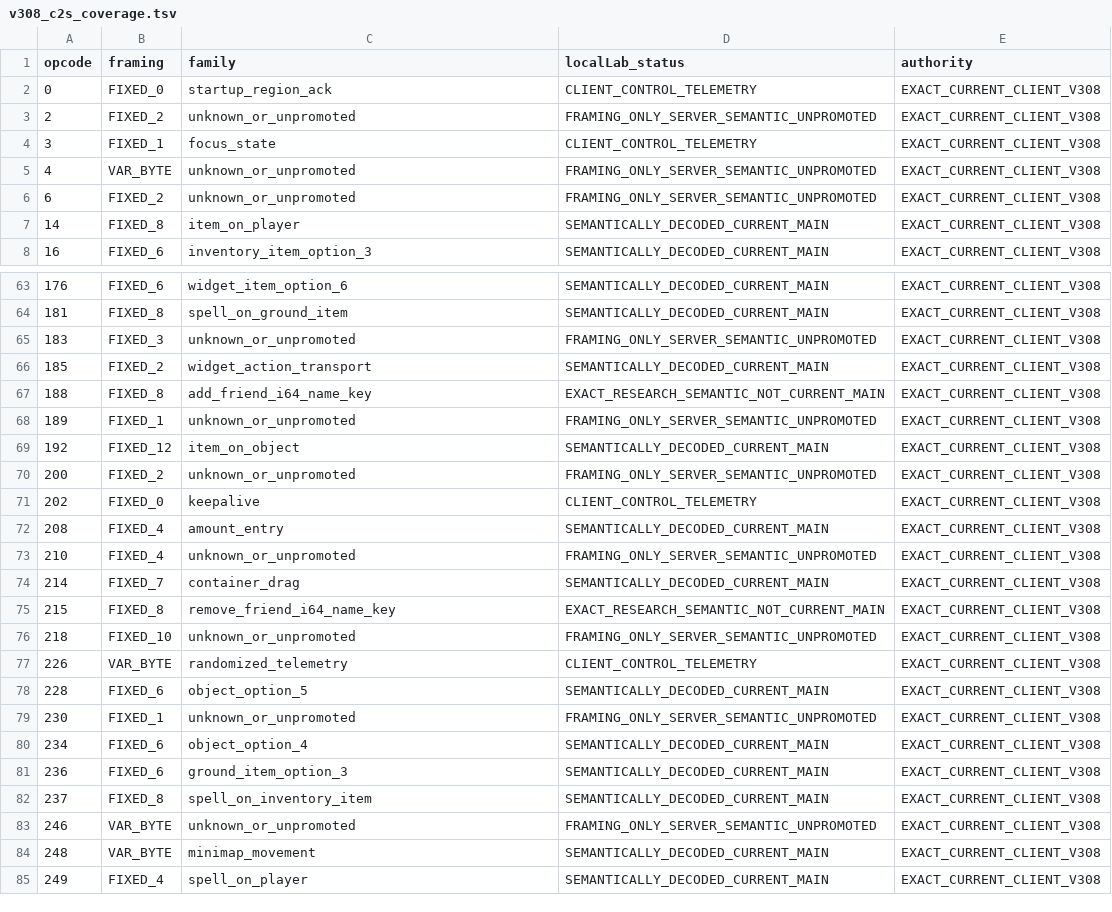
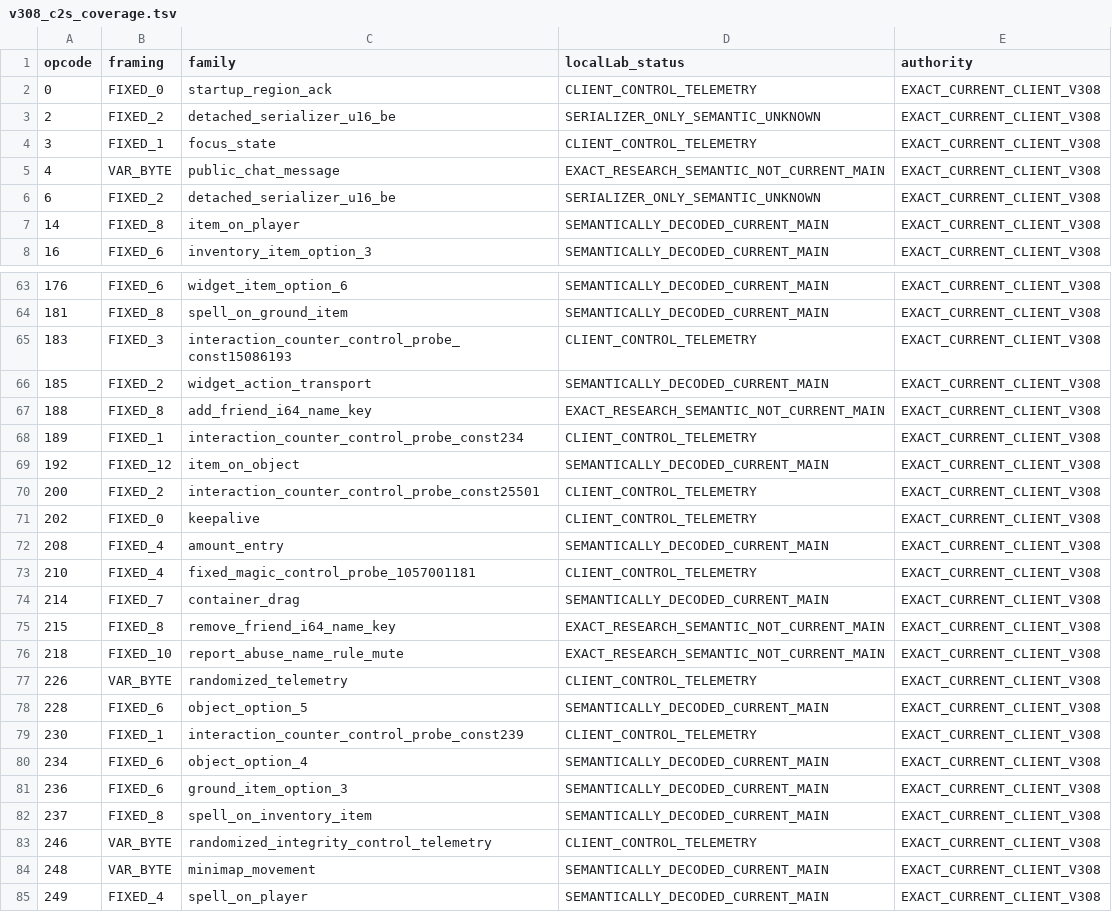
Before and after one commit to Trexzo/SpawnPK-RE, a TSV file: server/research/client_v308_coverage/c2s_census/v308_c2s_coverage.tsv, drawn as a sheet; only a part is shown, gaps mark what is left out; the diff covers the shown part only.

Commit message:
research: classify remaining v308 C2S writer families

```diff
--- a/server/research/client_v308_coverage/c2s_census/v308_c2s_coverage.tsv
+++ b/server/research/client_v308_coverage/c2s_census/v308_c2s_coverage.tsv
@@ -2,6 +2,6 @@ opcode	framing	family	localLab_status	authority
 0	FIXED_0	startup_region_ack	CLIENT_CONTROL_TELEMETRY	EXACT_CURRENT_CLIENT_V308
-2	FIXED_2	unknown_or_unpromoted	FRAMING_ONLY_SERVER_SEMANTIC_UNPROMOTED	EXACT_CURRENT_CLIENT_V308
+2	FIXED_2	detached_serializer_u16_be	SERIALIZER_ONLY_SEMANTIC_UNKNOWN	EXACT_CURRENT_CLIENT_V308
 3	FIXED_1	focus_state	CLIENT_CONTROL_TELEMETRY	EXACT_CURRENT_CLIENT_V308
-4	VAR_BYTE	unknown_or_unpromoted	FRAMING_ONLY_SERVER_SEMANTIC_UNPROMOTED	EXACT_CURRENT_CLIENT_V308
-6	FIXED_2	unknown_or_unpromoted	FRAMING_ONLY_SERVER_SEMANTIC_UNPROMOTED	EXACT_CURRENT_CLIENT_V308
+4	VAR_BYTE	public_chat_message	EXACT_RESEARCH_SEMANTIC_NOT_CURRENT_MAIN	EXACT_CURRENT_CLIENT_V308
+6	FIXED_2	detached_serializer_u16_be	SERIALIZER_ONLY_SEMANTIC_UNKNOWN	EXACT_CURRENT_CLIENT_V308
 14	FIXED_8	item_on_player	SEMANTICALLY_DECODED_CURRENT_MAIN	EXACT_CURRENT_CLIENT_V308
@@ -64,17 +64,17 @@ opcode	framing	family	localLab_status	authority
 181	FIXED_8	spell_on_ground_item	SEMANTICALLY_DECODED_CURRENT_MAIN	EXACT_CURRENT_CLIENT_V308
-183	FIXED_3	unknown_or_unpromoted	FRAMING_ONLY_SERVER_SEMANTIC_UNPROMOTED	EXACT_CURRENT_CLIENT_V308
+183	FIXED_3	interaction_counter_control_probe_const15086193	CLIENT_CONTROL_TELEMETRY	EXACT_CURRENT_CLIENT_V308
 185	FIXED_2	widget_action_transport	SEMANTICALLY_DECODED_CURRENT_MAIN	EXACT_CURRENT_CLIENT_V308
 188	FIXED_8	add_friend_i64_name_key	EXACT_RESEARCH_SEMANTIC_NOT_CURRENT_MAIN	EXACT_CURRENT_CLIENT_V308
-189	FIXED_1	unknown_or_unpromoted	FRAMING_ONLY_SERVER_SEMANTIC_UNPROMOTED	EXACT_CURRENT_CLIENT_V308
+189	FIXED_1	interaction_counter_control_probe_const234	CLIENT_CONTROL_TELEMETRY	EXACT_CURRENT_CLIENT_V308
 192	FIXED_12	item_on_object	SEMANTICALLY_DECODED_CURRENT_MAIN	EXACT_CURRENT_CLIENT_V308
-200	FIXED_2	unknown_or_unpromoted	FRAMING_ONLY_SERVER_SEMANTIC_UNPROMOTED	EXACT_CURRENT_CLIENT_V308
+200	FIXED_2	interaction_counter_control_probe_const25501	CLIENT_CONTROL_TELEMETRY	EXACT_CURRENT_CLIENT_V308
 202	FIXED_0	keepalive	CLIENT_CONTROL_TELEMETRY	EXACT_CURRENT_CLIENT_V308
 208	FIXED_4	amount_entry	SEMANTICALLY_DECODED_CURRENT_MAIN	EXACT_CURRENT_CLIENT_V308
-210	FIXED_4	unknown_or_unpromoted	FRAMING_ONLY_SERVER_SEMANTIC_UNPROMOTED	EXACT_CURRENT_CLIENT_V308
+210	FIXED_4	fixed_magic_control_probe_1057001181	CLIENT_CONTROL_TELEMETRY	EXACT_CURRENT_CLIENT_V308
 214	FIXED_7	container_drag	SEMANTICALLY_DECODED_CURRENT_MAIN	EXACT_CURRENT_CLIENT_V308
 215	FIXED_8	remove_friend_i64_name_key	EXACT_RESEARCH_SEMANTIC_NOT_CURRENT_MAIN	EXACT_CURRENT_CLIENT_V308
-218	FIXED_10	unknown_or_unpromoted	FRAMING_ONLY_SERVER_SEMANTIC_UNPROMOTED	EXACT_CURRENT_CLIENT_V308
+218	FIXED_10	report_abuse_name_rule_mute	EXACT_RESEARCH_SEMANTIC_NOT_CURRENT_MAIN	EXACT_CURRENT_CLIENT_V308
 226	VAR_BYTE	randomized_telemetry	CLIENT_CONTROL_TELEMETRY	EXACT_CURRENT_CLIENT_V308
 228	FIXED_6	object_option_5	SEMANTICALLY_DECODED_CURRENT_MAIN	EXACT_CURRENT_CLIENT_V308
-230	FIXED_1	unknown_or_unpromoted	FRAMING_ONLY_SERVER_SEMANTIC_UNPROMOTED	EXACT_CURRENT_CLIENT_V308
+230	FIXED_1	interaction_counter_control_probe_const239	CLIENT_CONTROL_TELEMETRY	EXACT_CURRENT_CLIENT_V308
 234	FIXED_6	object_option_4	SEMANTICALLY_DECODED_CURRENT_MAIN	EXACT_CURRENT_CLIENT_V308
@@ -82,3 +82,3 @@ opcode	framing	family	localLab_status	authority
 237	FIXED_8	spell_on_inventory_item	SEMANTICALLY_DECODED_CURRENT_MAIN	EXACT_CURRENT_CLIENT_V308
-246	VAR_BYTE	unknown_or_unpromoted	FRAMING_ONLY_SERVER_SEMANTIC_UNPROMOTED	EXACT_CURRENT_CLIENT_V308
+246	VAR_BYTE	randomized_integrity_control_telemetry	CLIENT_CONTROL_TELEMETRY	EXACT_CURRENT_CLIENT_V308
 248	VAR_BYTE	minimap_movement	SEMANTICALLY_DECODED_CURRENT_MAIN	EXACT_CURRENT_CLIENT_V308
```
Also changed, not shown: 24 edited cells elsewhere in this file.
